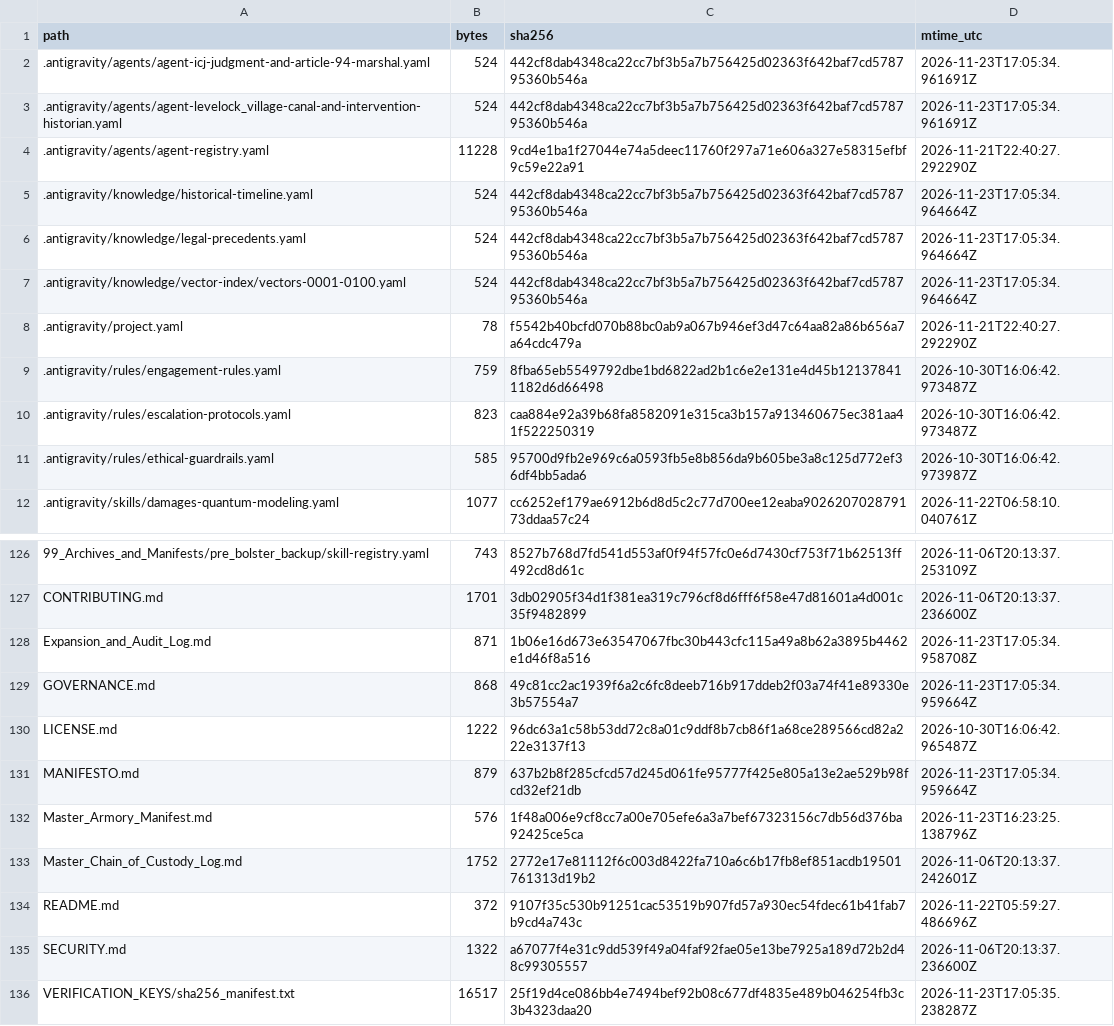
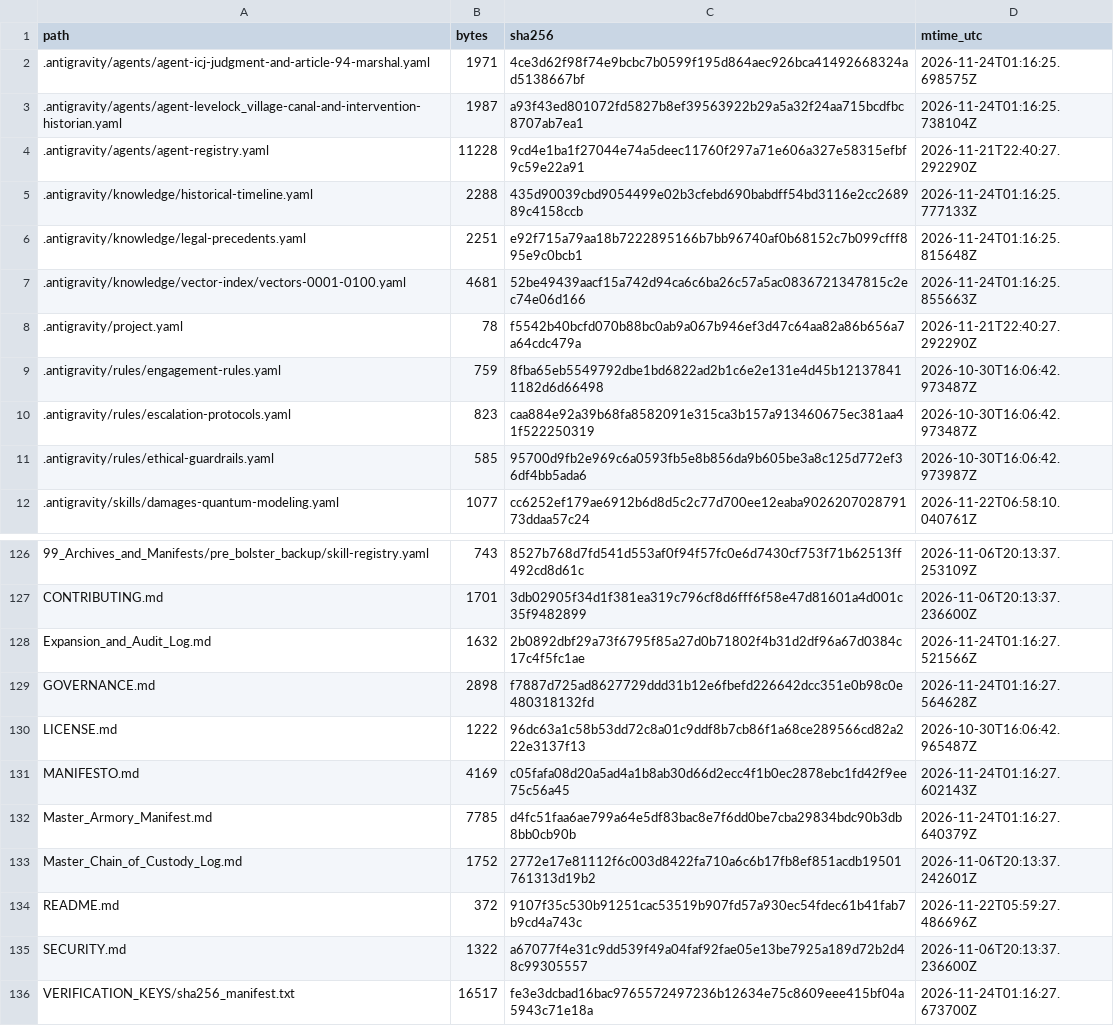
Before and after one commit to GlobalRestitutionAlliance/turtle-island-us-ak-levelock-village-master-litigation, a CSV file: 99_Archives_and_Manifests/MANIFEST_SHA256.csv, drawn as a sheet; only a part is shown, gaps mark what is left out; the diff covers the shown part only.

```diff
--- a/99_Archives_and_Manifests/MANIFEST_SHA256.csv
+++ b/99_Archives_and_Manifests/MANIFEST_SHA256.csv
@@ -1,8 +1,8 @@
 path,bytes,sha256,mtime_utc
-.antigravity/agents/agent-icj-judgment-and-article-94-marshal.yaml,524,442cf8dab4348ca22cc7bf3b5a7b756425d02363f642baf7cd578795360b546a,2026-11-23T17:05:34.961691Z
-.antigravity/agents/agent-levelock_village-canal-and-intervention-historian.yaml,524,442cf8dab4348ca22cc7bf3b5a7b756425d02363f642baf7cd578795360b546a,2026-11-23T17:05:34.961691Z
+.antigravity/agents/agent-icj-judgment-and-article-94-marshal.yaml,1971,4ce3d62f98f74e9bcbc7b0599f195d864aec926bca41492668324ad5138667bf,2026-11-24T01:16:25.698575Z
+.antigravity/agents/agent-levelock_village-canal-and-intervention-historian.yaml,1987,a93f43ed801072fd5827b8ef39563922b29a5a32f24aa715bcdfbc8707ab7ea1,2026-11-24T01:16:25.738104Z
 .antigravity/agents/agent-registry.yaml,11228,9cd4e1ba1f27044e74a5deec11760f297a71e606a327e58315efbf9c59e22a91,2026-11-21T22:40:27.292290Z
-.antigravity/knowledge/historical-timeline.yaml,524,442cf8dab4348ca22cc7bf3b5a7b756425d02363f642baf7cd578795360b546a,2026-11-23T17:05:34.964664Z
-.antigravity/knowledge/legal-precedents.yaml,524,442cf8dab4348ca22cc7bf3b5a7b756425d02363f642baf7cd578795360b546a,2026-11-23T17:05:34.964664Z
-.antigravity/knowledge/vector-index/vectors-0001-0100.yaml,524,442cf8dab4348ca22cc7bf3b5a7b756425d02363f642baf7cd578795360b546a,2026-11-23T17:05:34.964664Z
+.antigravity/knowledge/historical-timeline.yaml,2288,435d90039cbd9054499e02b3cfebd690babdff54bd3116e2cc268989c4158ccb,2026-11-24T01:16:25.777133Z
+.antigravity/knowledge/legal-precedents.yaml,2251,e92f715a79aa18b7222895166b7bb96740af0b68152c7b099cfff895e9c0bcb1,2026-11-24T01:16:25.815648Z
+.antigravity/knowledge/vector-index/vectors-0001-0100.yaml,4681,52be49439aacf15a742d94ca6c6ba26c57a5ac0836721347815c2ec74e06d166,2026-11-24T01:16:25.855663Z
 .antigravity/project.yaml,78,f5542b40bcfd070b88bc0ab9a067b946ef3d47c64aa82a86b656a7a64cdc479a,2026-11-21T22:40:27.292290Z
@@ -127,7 +127,7 @@ path,bytes,sha256,mtime_utc
 CONTRIBUTING.md,1701,3db02905f34d1f381ea319c796cf8d6fff6f58e47d81601a4d001c35f9482899,2026-11-06T20:13:37.236600Z
-Expansion_and_Audit_Log.md,871,1b06e16d673e63547067fbc30b443cfc115a49a8b62a3895b4462e1d46f8a516,2026-11-23T17:05:34.958708Z
-GOVERNANCE.md,868,49c81cc2ac1939f6a2c6fc8deeb716b917ddeb2f03a74f41e89330e3b57554a7,2026-11-23T17:05:34.959664Z
+Expansion_and_Audit_Log.md,1632,2b0892dbf29a73f6795f85a27d0b71802f4b31d2df96a67d0384c17c4f5fc1ae,2026-11-24T01:16:27.521566Z
+GOVERNANCE.md,2898,f7887d725ad8627729ddd31b12e6fbefd226642dcc351e0b98c0e480318132fd,2026-11-24T01:16:27.564628Z
 LICENSE.md,1222,96dc63a1c58b53dd72c8a01c9ddf8b7cb86f1a68ce289566cd82a222e3137f13,2026-10-30T16:06:42.965487Z
-MANIFESTO.md,879,637b2b8f285cfcd57d245d061fe95777f425e805a13e2ae529b98fcd32ef21db,2026-11-23T17:05:34.959664Z
-Master_Armory_Manifest.md,576,1f48a006e9cf8cc7a00e705efe6a3a7bef67323156c7db56d376ba92425ce5ca,2026-11-23T16:23:25.138796Z
+MANIFESTO.md,4169,c05fafa08d20a5ad4a1b8ab30d66d2ecc4f1b0ec2878ebc1fd42f9ee75c56a45,2026-11-24T01:16:27.602143Z
+Master_Armory_Manifest.md,7785,d4fc51faa6ae799a64e5df83bac8e7f6dd0be7cba29834bdc90b3db8bb0cb90b,2026-11-24T01:16:27.640379Z
 Master_Chain_of_Custody_Log.md,1752,2772e17e81112f6c003d8422fa710a6c6b17fb8ef851acdb19501761313d19b2,2026-11-06T20:13:37.242601Z
@@ -135,2 +135,2 @@ README.md,372,9107f35c530b91251cac53519b907fd57a930ec54fdec61b41fab7b9cd4a743c,2
 SECURITY.md,1322,a67077f4e31c9dd539f49a04faf92fae05e13be7925a189d72b2d48c99305557,2026-11-06T20:13:37.236600Z
-VERIFICATION_KEYS/sha256_manifest.txt,16517,25f19d4ce086bb4e7494bef92b08c677df4835e489b046254fb3c3b4323daa20,2026-11-23T17:05:35.238287Z
+VERIFICATION_KEYS/sha256_manifest.txt,16517,fe3e3dcbad16bac9765572497236b12634e75c8609eee415bf04a5943c71e18a,2026-11-24T01:16:27.673700Z
```
Also changed, not shown: 81 edited cells elsewhere in this file, 37 other files.
